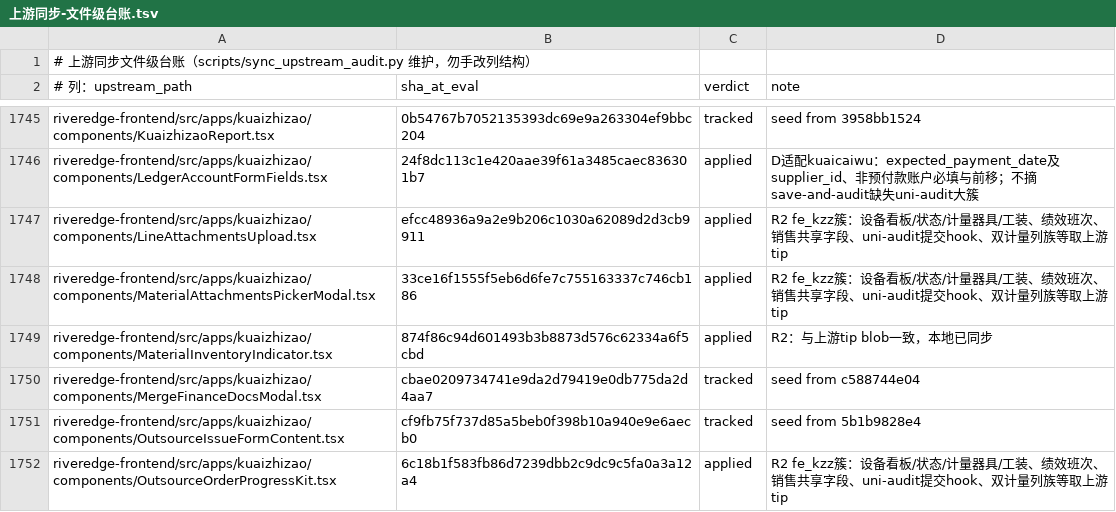
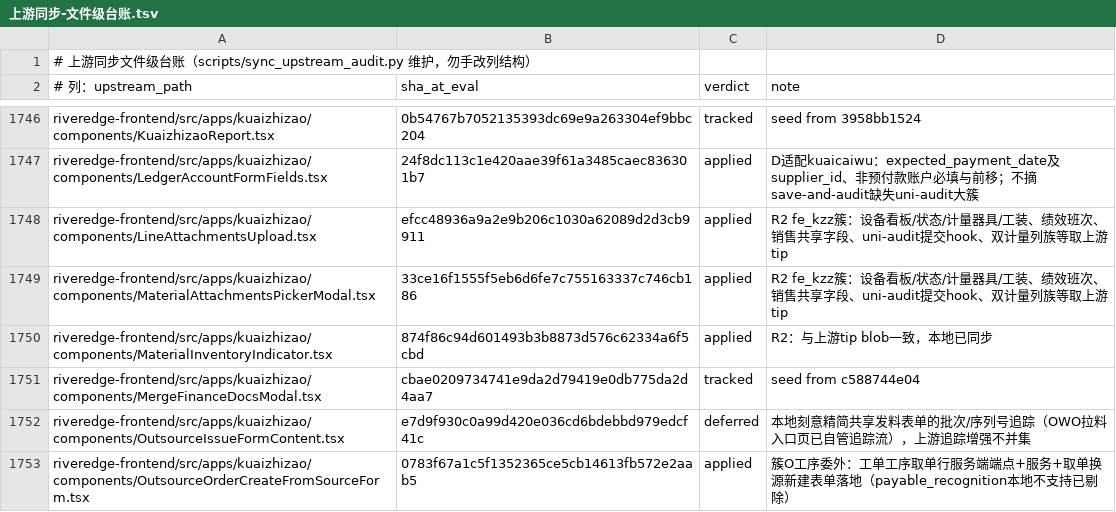
Before and after one commit to YZJ2016/kuaigeyun-mes, a TSV file: docs/上游同步-文件级台账.tsv, drawn as a sheet; only a part is shown, gaps mark what is left out; the shorter side is filled out with more unchanged rows; the diff covers the shown part only.

```diff
--- a/docs/上游同步-文件级台账.tsv
+++ b/docs/上游同步-文件级台账.tsv
@@ -1750,2 +1751,3 @@ riveredge-frontend/src/apps/kuaizhizao/components/MaterialInventoryIndicator.tsx
 riveredge-frontend/src/apps/kuaizhizao/components/MergeFinanceDocsModal.tsx	cbae0209734741e9da2d79419e0db775da2d4aa7	tracked	seed from c588744e04
-riveredge-frontend/src/apps/kuaizhizao/components/OutsourceIssueFormContent.tsx	cf9fb75f737d85a5beb0f398b10a940e9e6aecb0	tracked	seed from 5b1b9828e4
+riveredge-frontend/src/apps/kuaizhizao/components/OutsourceIssueFormContent.tsx	e7d9f930c0a99d420e036cd6bdebbd979edcf41c	deferred	本地刻意精简共享发料表单的批次/序列号追踪（OWO拉料入口页已自管追踪流），上游追踪增强不并集
+riveredge-frontend/src/apps/kuaizhizao/components/OutsourceOrderCreateFromSourceForm.tsx	0783f67a1c5f1352365ce5cb14613fb572e2aab5	applied	簇O工序委外：工单工序取单行服务端端点+服务+取单换源新建表单落地（payable_recognition本地不支持已剔除）
```
Also changed, not shown: 3 added rows and 12 edited cells elsewhere in this file, 11 other files.
